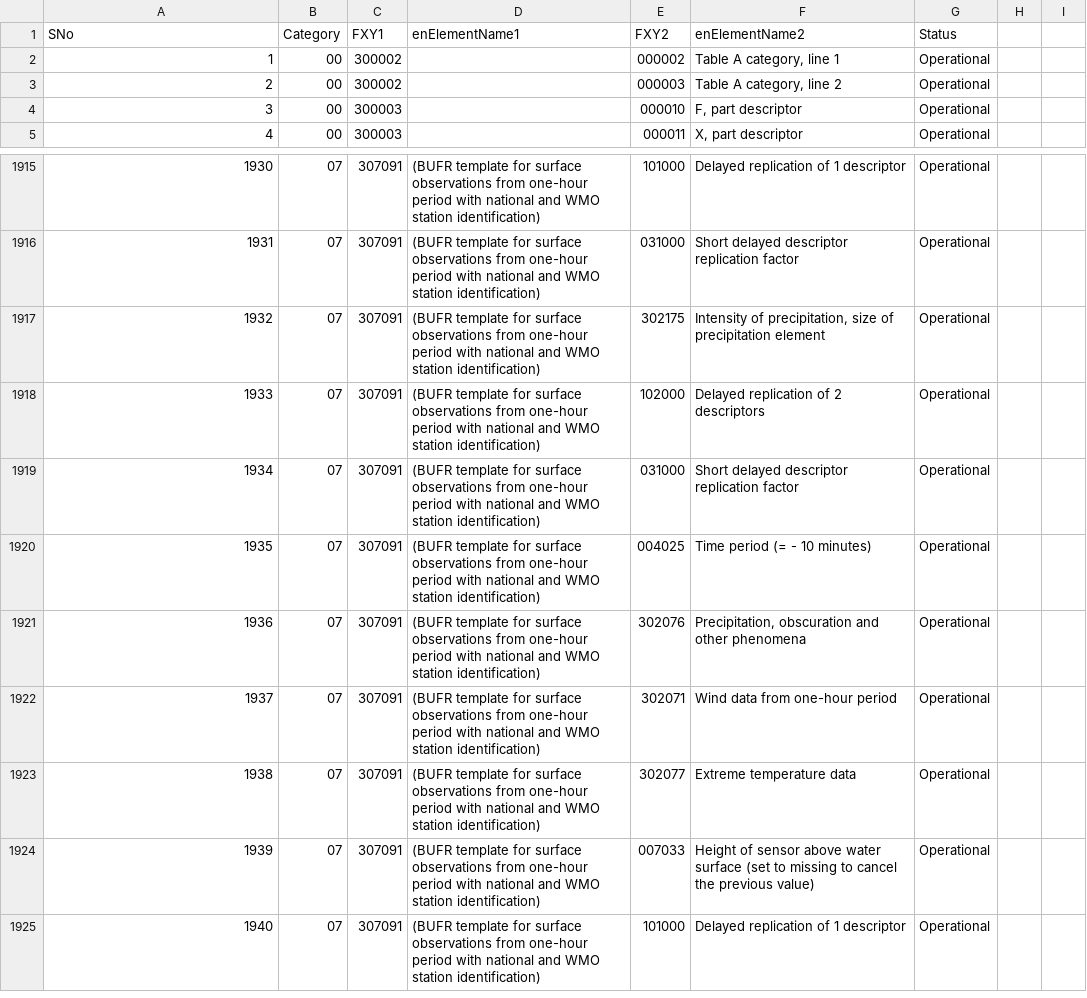
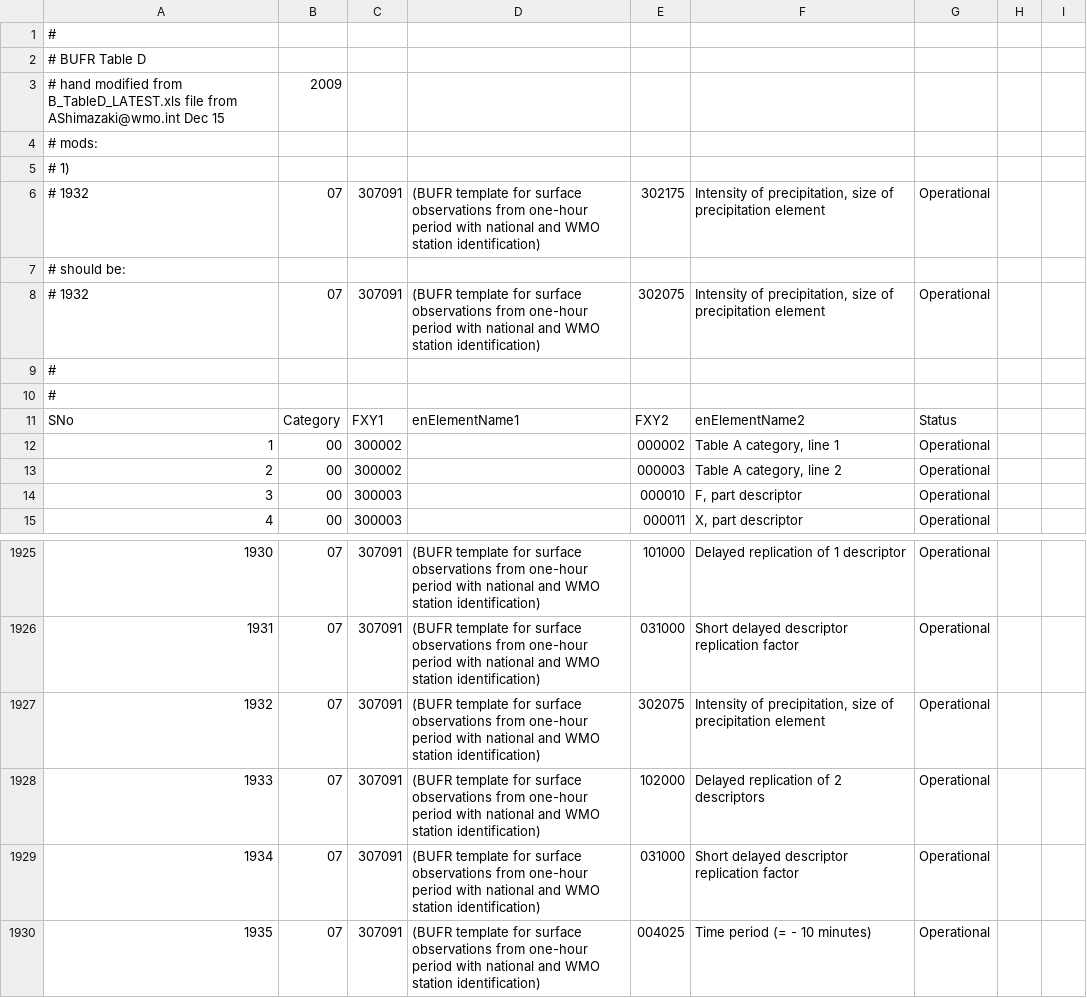
Before and after one commit to ooici-eoi/THREDDS, a CSV file: bufrTables/src/main/resources/resources/bufrTables/wmo/TableD-121509.csv, drawn as a sheet; only a part is shown, gaps mark what is left out; the shorter side is filled out with more unchanged rows.

```diff
--- a/bufrTables/src/main/resources/resources/bufrTables/wmo/TableD-121509.csv
+++ b/bufrTables/src/main/resources/resources/bufrTables/wmo/TableD-121509.csv
@@ -1 +1,11 @@
+#
+# BUFR Table D
+# hand modified from B_TableD_LATEST.xls file from AShimazaki@wmo.int Dec 15, 2009
+# mods:
+# 1)
+# 1932,07,307091,(BUFR template for surface observations from one-hour period with national and WMO station identification),302175,"Intensity of precipitation, size of precipitation element",Operational
+# should be:
+# 1932,07,307091,(BUFR template for surface observations from one-hour period with national and WMO station identification),302075,"Intensity of precipitation, size of precipitation element",Operational
+#
+#
 SNo,Category,FXY1,enElementName1,FXY2,enElementName2,Status
@@ -1932,3 +1942,3 @@ SNo,Category,FXY1,enElementName1,FXY2,enElementName2,Status
 1931,07,307091,(BUFR template for surface observations from one-hour period with national and WMO station identification),031000,Short delayed descriptor replication factor,Operational
-1932,07,307091,(BUFR template for surface observations from one-hour period with national and WMO station identification),302175,"Intensity of precipitation, size of precipitation element",Operational
+1932,07,307091,(BUFR template for surface observations from one-hour period with national and WMO station identification),302075,"Intensity of precipitation, size of precipitation element",Operational
 1933,07,307091,(BUFR template for surface observations from one-hour period with national and WMO station identification),102000,Delayed replication of 2 descriptors,Operational
```
Also changed, not shown: 3 other files.
